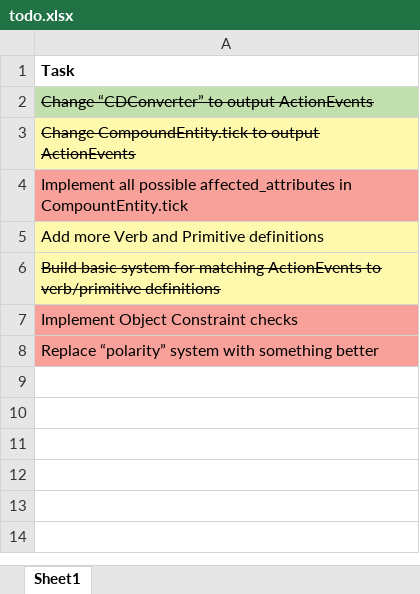
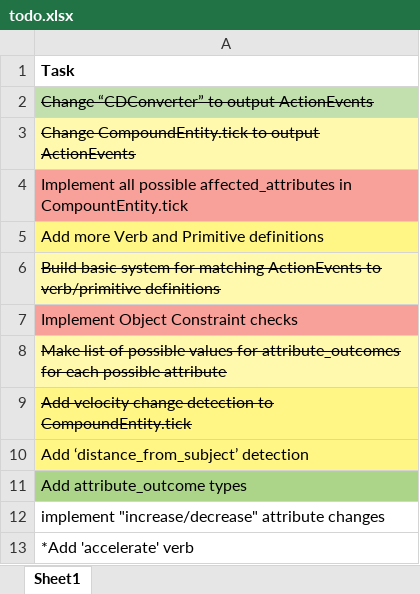
Before and after one commit to JessFairbairn/ConDep, an Excel workbook: todo.xlsx, sheet Sheet1, drawn as a sheet; values as stored, in another font and other column widths than the file's, no borders; the diff names each change by its address in the sheet, - before the commit and + after, or states it on an @@ line.

Commit message:
Big commit. Started tracking speed, general fixes to CompoundEntities

```diff
--- a/todo.xlsx (sheet Sheet1)
+++ b/todo.xlsx (sheet Sheet1)
-A5 fill: #FFF9AE
+A5 fill: #FFF685
-A8: Replace “polarity” system with something better
+A8: Make list of possible values for attribute_outcomes for each possible attribute
@@ A8 fill: #F7A19A → #FFF9AE, strikethrough: off → on @@
+row 9: Add velocity change detection to CompoundEntity.tick
+row 10: Add ‘distance_from_subject’ detection
+row 11: Add attribute_outcome types
+row 12: implement "increase/decrease" attribute changes
+row 13: *Add 'accelerate' verb
```
Also changed, not shown: 14 other files.
